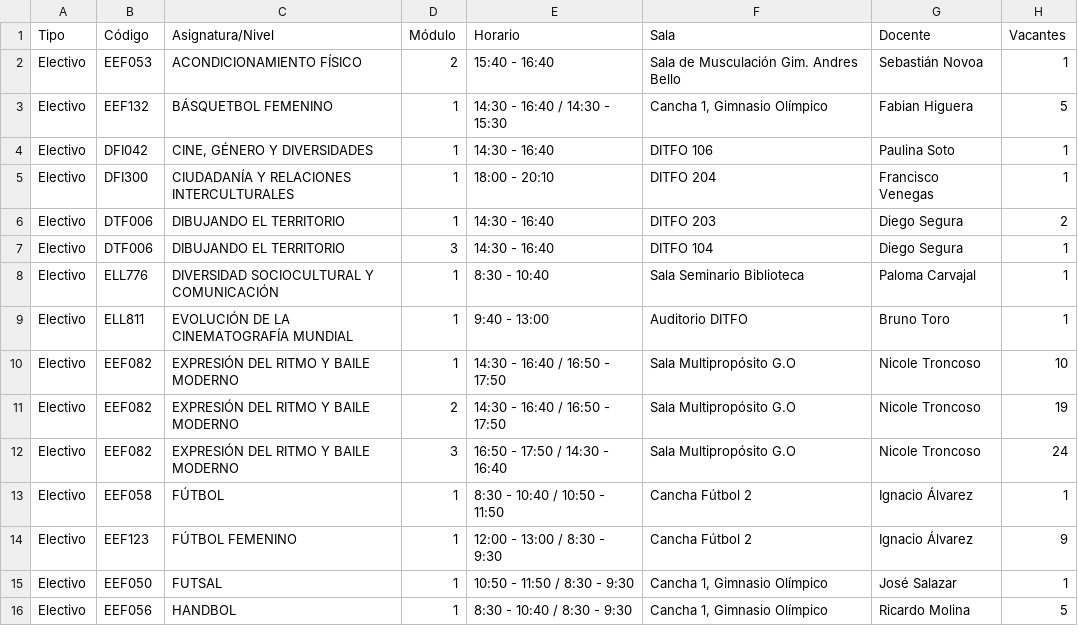
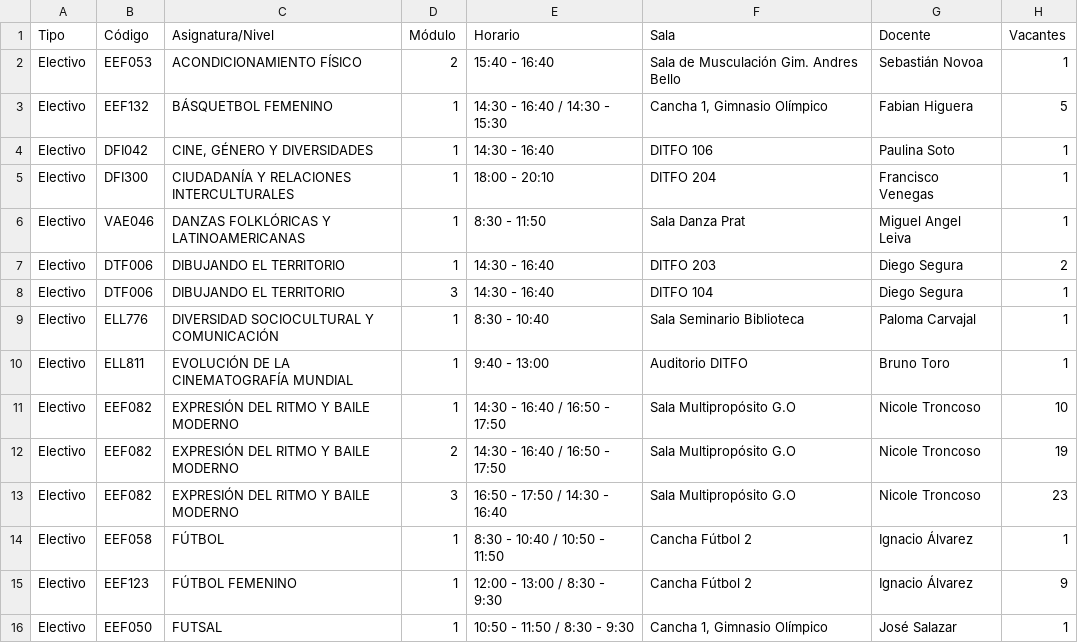
Before and after one commit to felipeopazo-ufro/cupos-ufro, a CSV file: cupos-disponibles-2026-2.csv, drawn as a sheet; only a part is shown; the shorter side is filled out with more unchanged rows.

```diff
--- a/cupos-disponibles-2026-2.csv
+++ b/cupos-disponibles-2026-2.csv
@@ -5,2 +5,3 @@
 "Electivo";"DFI300";"CIUDADANÍA Y RELACIONES INTERCULTURALES";"1";"18:00 - 20:10";"DITFO 204";"Francisco Venegas";"1"
+"Electivo";"VAE046";"DANZAS FOLKLÓRICAS Y LATINOAMERICANAS";"1";"8:30 - 11:50";"Sala Danza Prat";"Miguel Angel Leiva";"1"
 "Electivo";"DTF006";"DIBUJANDO EL TERRITORIO";"1";"14:30 - 16:40";"DITFO 203";"Diego Segura";"2"
@@ -11,3 +12,3 @@
 "Electivo";"EEF082";"EXPRESIÓN DEL RITMO Y BAILE MODERNO";"2";"14:30 - 16:40 / 16:50 - 17:50";"Sala Multipropósito G.O";"Nicole Troncoso";"19"
-"Electivo";"EEF082";"EXPRESIÓN DEL RITMO Y BAILE MODERNO";"3";"16:50 - 17:50 / 14:30 - 16:40";"Sala Multipropósito G.O";"Nicole Troncoso";"24"
+"Electivo";"EEF082";"EXPRESIÓN DEL RITMO Y BAILE MODERNO";"3";"16:50 - 17:50 / 14:30 - 16:40";"Sala Multipropósito G.O";"Nicole Troncoso";"23"
 "Electivo";"EEF058";"FÚTBOL";"1";"8:30 - 10:40 / 10:50 - 11:50";"Cancha Fútbol 2";"Ignacio Álvarez";"1"
```
Also changed, not shown: 1 other file.
